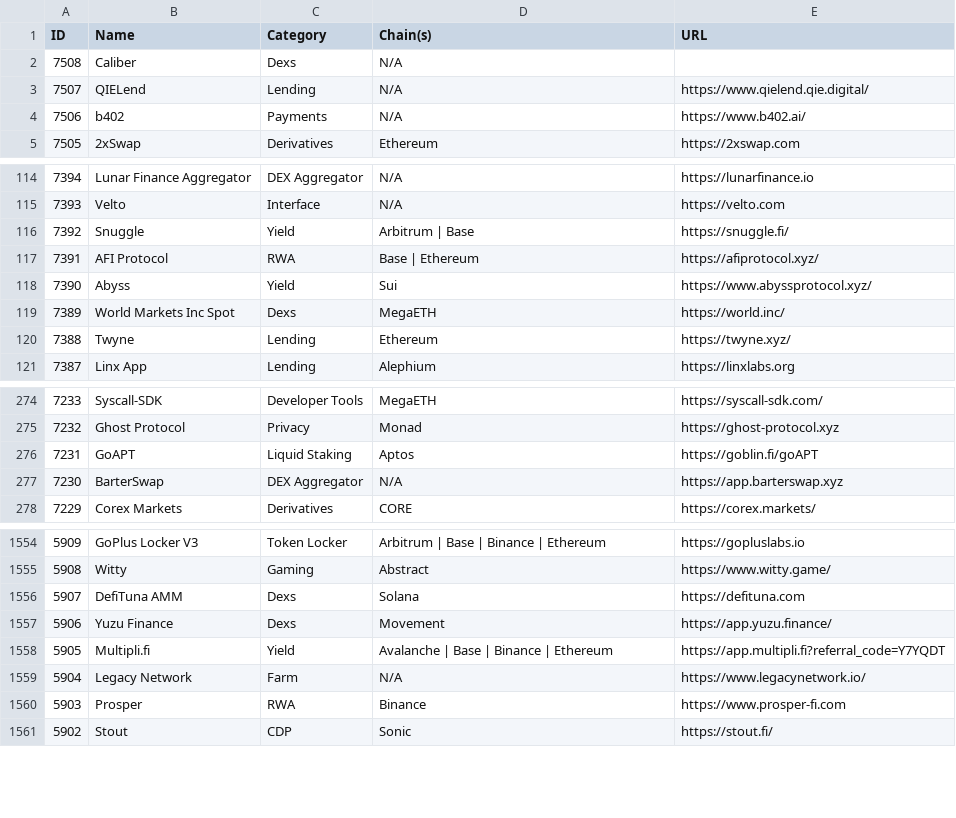
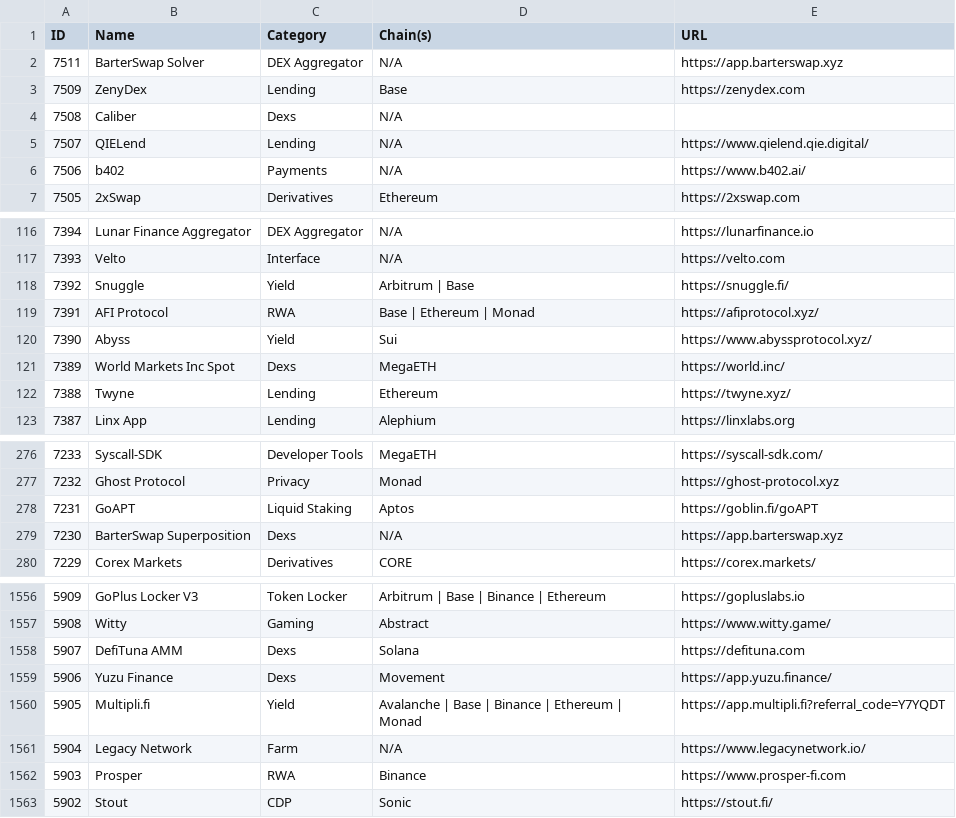
Before and after one commit to pmuens/defi-llama-watcher, a CSV file: data.csv, drawn as a sheet; only a part is shown, gaps mark what is left out.

Commit message:
Update data.csv

```diff
--- a/data.csv
+++ b/data.csv
@@ -1,2 +1,4 @@
 ID,Name,Category,Chain(s),URL
+7511,BarterSwap Solver,DEX Aggregator,N/A,https://app.barterswap.xyz
+7509,ZenyDex,Lending,Base,https://zenydex.com
 7508,Caliber,Dexs,N/A,
@@ -116,3 +118,3 @@ ID,Name,Category,Chain(s),URL
 7392,Snuggle,Yield,Arbitrum | Base,https://snuggle.fi/
-7391,AFI Protocol,RWA,Base | Ethereum,https://afiprotocol.xyz/
+7391,AFI Protocol,RWA,Base | Ethereum | Monad,https://afiprotocol.xyz/
 7390,Abyss,Yield,Sui,https://www.abyssprotocol.xyz/
@@ -276,3 +278,3 @@ ID,Name,Category,Chain(s),URL
 7231,GoAPT,Liquid Staking,Aptos,https://goblin.fi/goAPT
-7230,BarterSwap,DEX Aggregator,N/A,https://app.barterswap.xyz
+7230,BarterSwap Superposition,Dexs,N/A,https://app.barterswap.xyz
 7229,Corex Markets,Derivatives,CORE,https://corex.markets/
@@ -1557,3 +1559,3 @@ ID,Name,Category,Chain(s),URL
 5906,Yuzu Finance,Dexs,Movement,https://app.yuzu.finance/
-5905,Multipli.fi,Yield,Avalanche | Base | Binance | Ethereum,https://app.multipli.fi?referral_code=Y7YQDT
+5905,Multipli.fi,Yield,Avalanche | Base | Binance | Ethereum | Monad,https://app.multipli.fi?referral_code=Y7YQDT
 5904,Legacy Network,Farm,N/A,https://www.legacynetwork.io/
```
